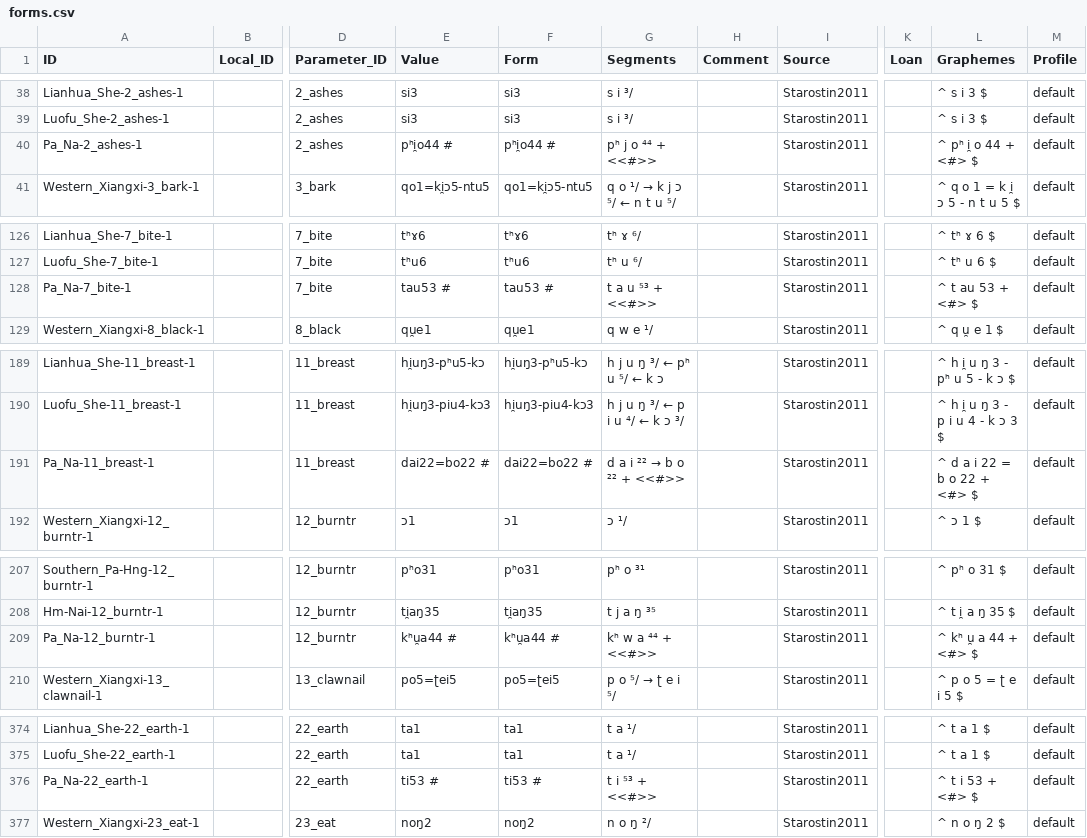
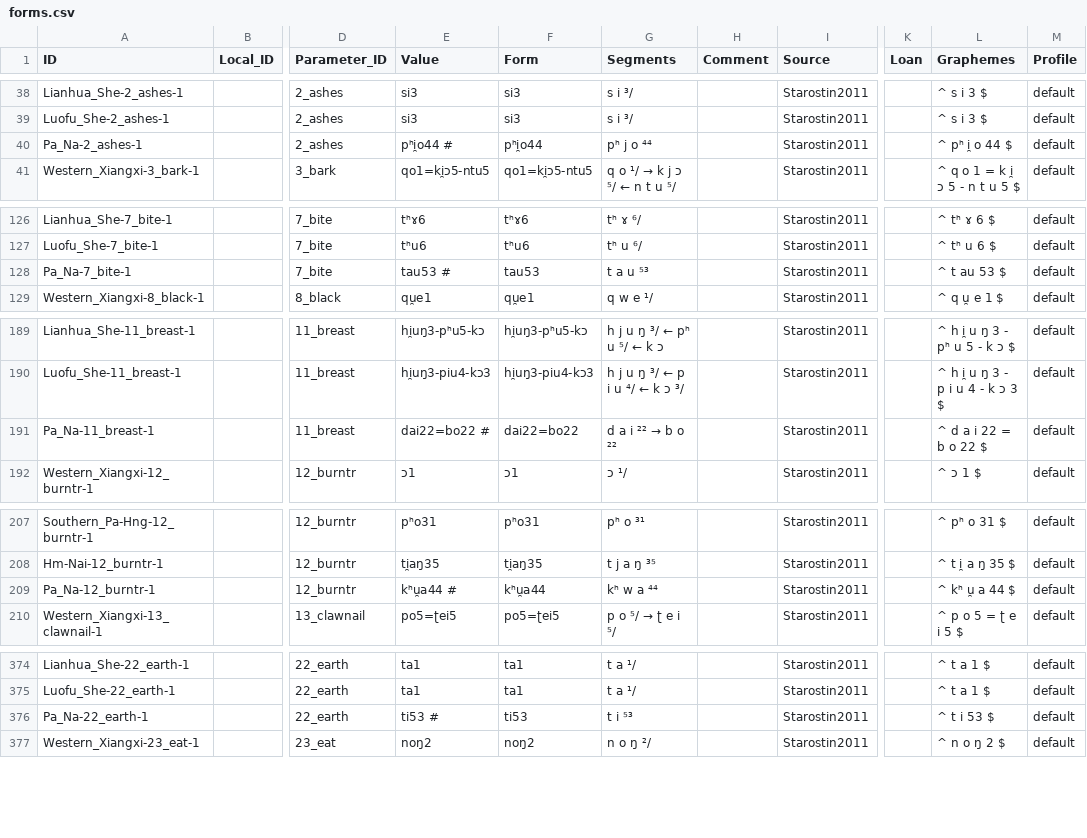
Before and after one commit to lexibank/starostinhmongmien, a CSV file: cldf/forms.csv, drawn as a sheet; only a part is shown, gaps mark what is left out; the diff covers the shown part only; the diff names each change by its address in the sheet, - before the commit and + after, or states it on an @@ line.

Commit message:
Update FormSpec with separators and replacements

```diff
--- a/cldf/forms.csv
+++ b/cldf/forms.csv
-F40 (Form): pʰi̯o44 #
+F40 (Form): pʰi̯o44
-G40 (Segments): pʰ j o ⁴⁴ + <<#>>
+G40 (Segments): pʰ j o ⁴⁴
-L40 (Graphemes): ^ pʰ i̯ o 44 + <#> $
+L40 (Graphemes): ^ pʰ i̯ o 44 $
-F128 (Form): tau53 #
+F128 (Form): tau53
-G128 (Segments): t a u ⁵³ + <<#>>
+G128 (Segments): t a u ⁵³
-L128 (Graphemes): ^ t au 53 + <#> $
+L128 (Graphemes): ^ t au 53 $
-F191 (Form): dai22=bo22 #
+F191 (Form): dai22=bo22
@@ G191 (Segments): d a i ²² → b o ²² + <<#>> → d a i ²² → b o ²² @@
-L191 (Graphemes): ^ d a i 22 = b o 22 + <#> $
+L191 (Graphemes): ^ d a i 22 = b o 22 $
-F209 (Form): kʰu̯a44 #
+F209 (Form): kʰu̯a44
-G209 (Segments): kʰ w a ⁴⁴ + <<#>>
+G209 (Segments): kʰ w a ⁴⁴
-L209 (Graphemes): ^ kʰ u̯ a 44 + <#> $
+L209 (Graphemes): ^ kʰ u̯ a 44 $
-F376 (Form): ti53 #
+F376 (Form): ti53
-G376 (Segments): t i ⁵³ + <<#>>
+G376 (Segments): t i ⁵³
-L376 (Graphemes): ^ t i 53 + <#> $
+L376 (Graphemes): ^ t i 53 $
```
Also changed, not shown: 48 edited cells elsewhere in this file, cldf/cognates.csv, 5 other files.
